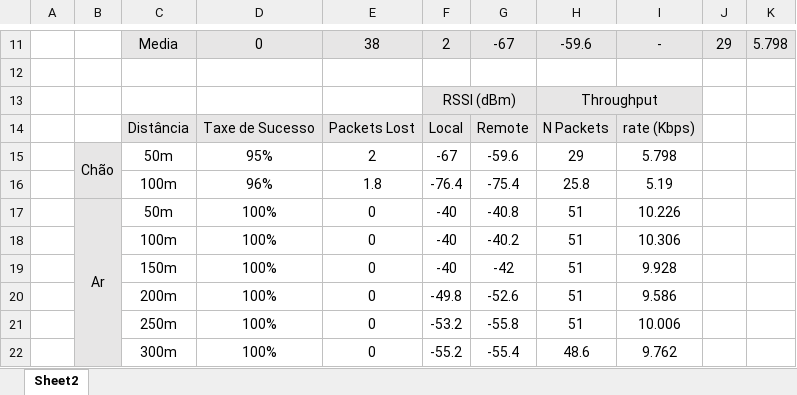
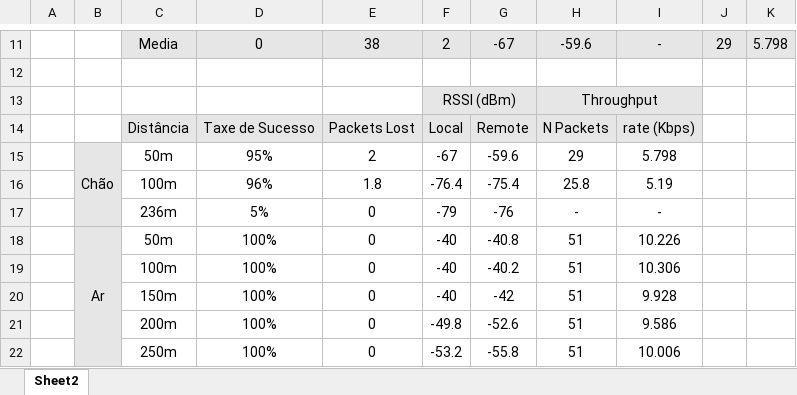
Before and after one commit to fvianamo/SpaceVANT, an Excel workbook: Teste TCC.xlsx, sheet Sheet2, drawn as a sheet; only a part is shown, gaps mark what is left out; values as stored, in another font and other column widths than the file's, no borders; charts and pictures not drawn; removed rows and columns are numbered as before the commit, all else as after; the diff covers the shown part only; the diff names each change by its address in the sheet, - before the commit and + after, or states it on an @@ line.

```diff
--- a/Teste TCC.xlsx (sheet Sheet2)
+++ b/Teste TCC.xlsx (sheet Sheet2)
-B15:B16 merged
+B15:B17 merged
-B17: Ar
+B17: (empty)
-B17:B27 merged
-C17: 50m
+C17: 236m
-D17: 100%
+D17: 5%
-F17: -40
+F17: -79
-G17: -40.8
+G17: -76
-H17: 51
+H17: -
-I17: 10.226
+I17: -
-B18: (empty)
+B18: Ar
+B18:B28 merged
-C18: 100m
+C18: 50m
-G18: -40.2
+G18: -40.8
-I18: 10.306
+I18: 10.226
-C19: 150m
+C19: 100m
-G19: -42
+G19: -40.2
-I19: 9.928
+I19: 10.306
-C20: 200m
+C20: 150m
-F20: -49.8
+F20: -40
-G20: -52.6
+G20: -42
-I20: 9.586
+I20: 9.928
-C21: 250m
+C21: 200m
-F21: -53.2
+F21: -49.8
-G21: -55.8
+G21: -52.6
-I21: 10.006
+I21: 9.586
-C22: 300m
+C22: 250m
-F22: -55.2
+F22: -53.2
-G22: -55.4
+G22: -55.8
-H22: 48.6
+H22: 51
-I22: 9.762
+I22: 10.006
```
Also changed, not shown: 6 added rows, 1 removed row, 41 edited cells, cell formats and merged cells elsewhere in this sheet, formulas that keep their value, charts or pictures, 21 other files.
